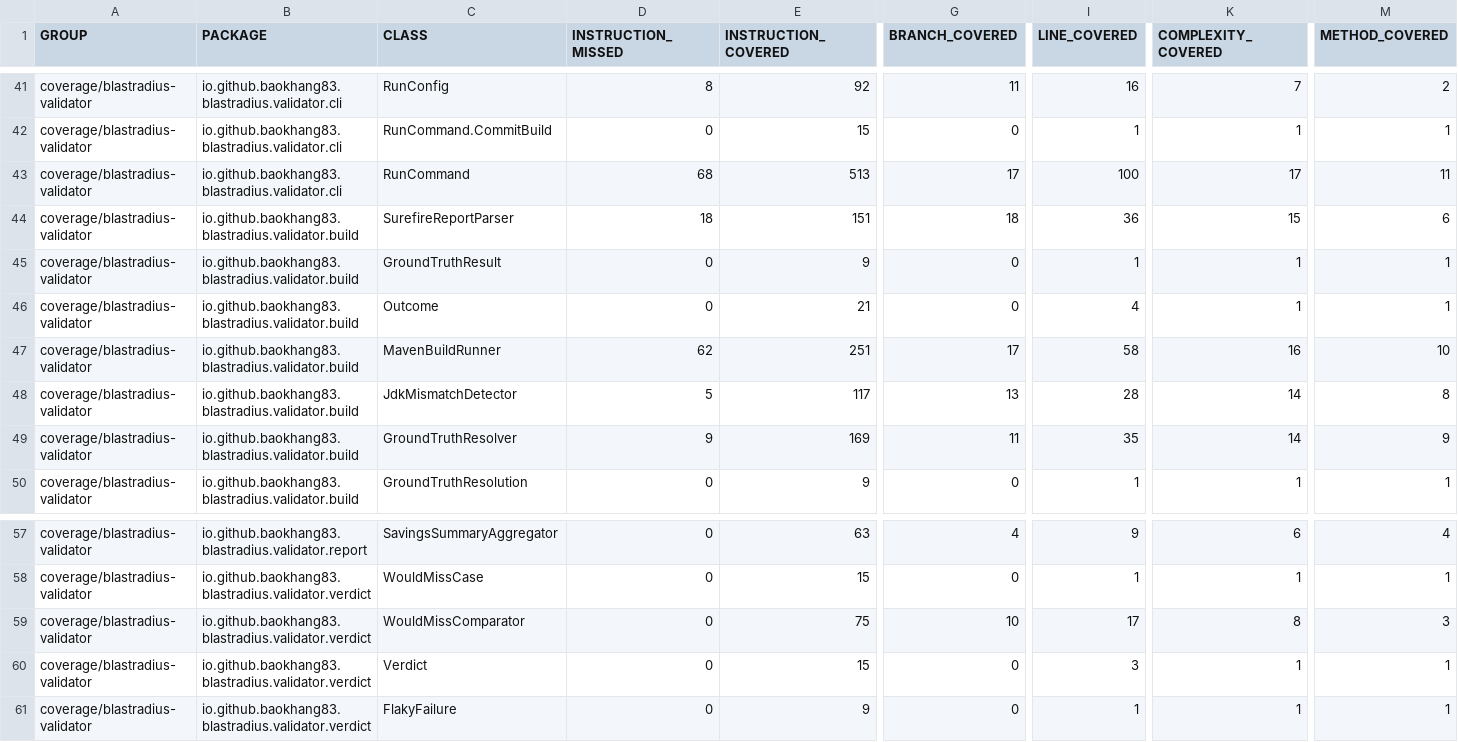
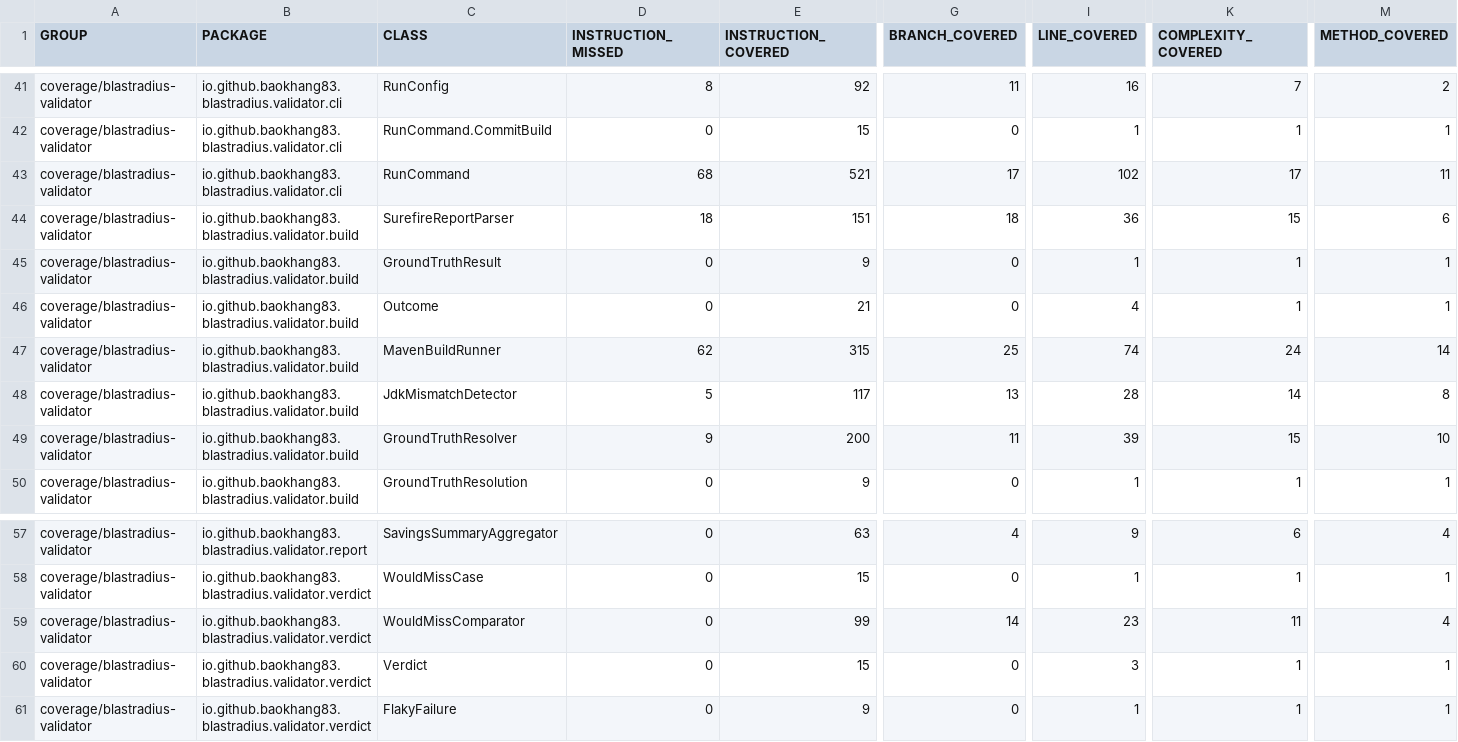
Before and after one commit to baokhang83/blastradius, a CSV file: jacoco.csv, drawn as a sheet; only a part is shown, gaps mark what is left out; the diff names each change by its address in the sheet, - before the commit and + after, or states it on an @@ line.

```diff
--- a/jacoco.csv
+++ b/jacoco.csv
-E43 (INSTRUCTION_COVERED): 513
+E43 (INSTRUCTION_COVERED): 521
-I43 (LINE_COVERED): 100
+I43 (LINE_COVERED): 102
-E47 (INSTRUCTION_COVERED): 251
+E47 (INSTRUCTION_COVERED): 315
-G47 (BRANCH_COVERED): 17
+G47 (BRANCH_COVERED): 25
-I47 (LINE_COVERED): 58
+I47 (LINE_COVERED): 74
-K47 (COMPLEXITY_COVERED): 16
+K47 (COMPLEXITY_COVERED): 24
-M47 (METHOD_COVERED): 10
+M47 (METHOD_COVERED): 14
-E49 (INSTRUCTION_COVERED): 169
+E49 (INSTRUCTION_COVERED): 200
-I49 (LINE_COVERED): 35
+I49 (LINE_COVERED): 39
-K49 (COMPLEXITY_COVERED): 14
+K49 (COMPLEXITY_COVERED): 15
-M49 (METHOD_COVERED): 9
+M49 (METHOD_COVERED): 10
-E59 (INSTRUCTION_COVERED): 75
+E59 (INSTRUCTION_COVERED): 99
-G59 (BRANCH_COVERED): 10
+G59 (BRANCH_COVERED): 14
-I59 (LINE_COVERED): 17
+I59 (LINE_COVERED): 23
-K59 (COMPLEXITY_COVERED): 8
+K59 (COMPLEXITY_COVERED): 11
-M59 (METHOD_COVERED): 3
+M59 (METHOD_COVERED): 4
```
Also changed, not shown: 18 other files.
